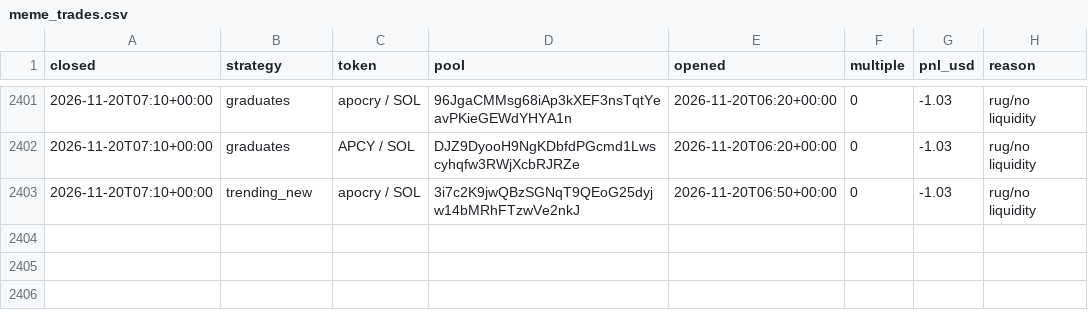
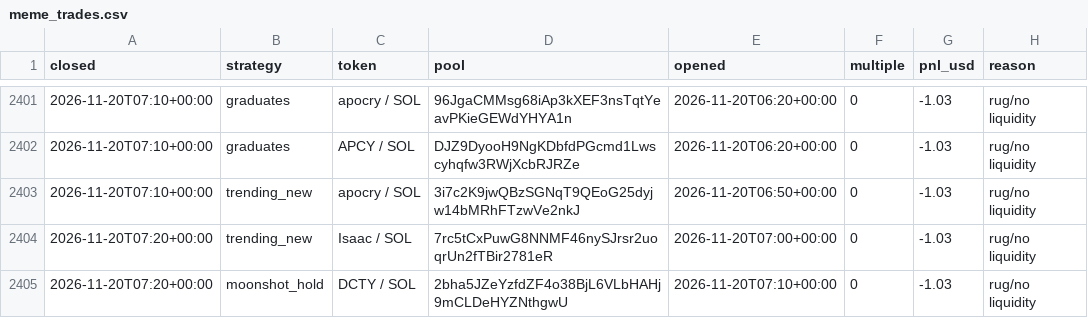
Before and after one commit to TChaplain/data-pipeline-lab, a CSV file: journal/meme_trades.csv, drawn as a sheet; only a part is shown, gaps mark what is left out; the diff names each change by its address in the sheet, - before the commit and + after, or states it on an @@ line.

```diff
--- a/journal/meme_trades.csv
+++ b/journal/meme_trades.csv
+row 2404: 2026-11-20T07:20+00:00 | trending_new | Isaac / SOL | 7rc5tCxPuwG8NNMF46nySJrsr2uoqrUn2fTBir2781eR | 2026-11-20T07:00+00:00 | 0 | -1.03 | rug/no liquidity
+row 2405: 2026-11-20T07:20+00:00 | moonshot_hold | DCTY / SOL | 2bha5JZeYzfdZF4o38BjL6VLbHAHj9mCLDeHYZNthgwU | 2026-11-20T07:10+00:00 | 0 | -1.03 | rug/no liquidity
```
Also changed, not shown: 3 other files.
